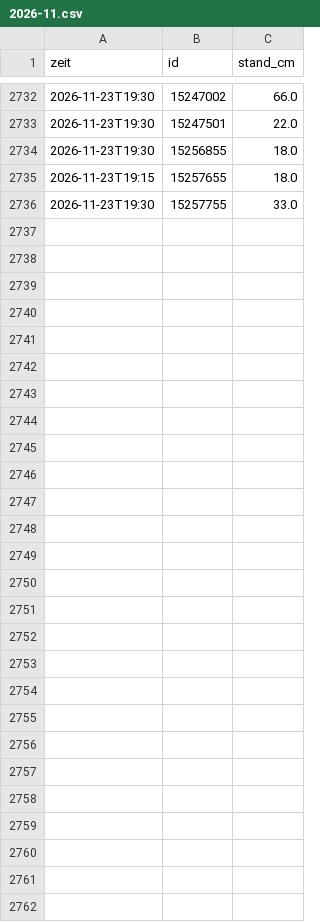
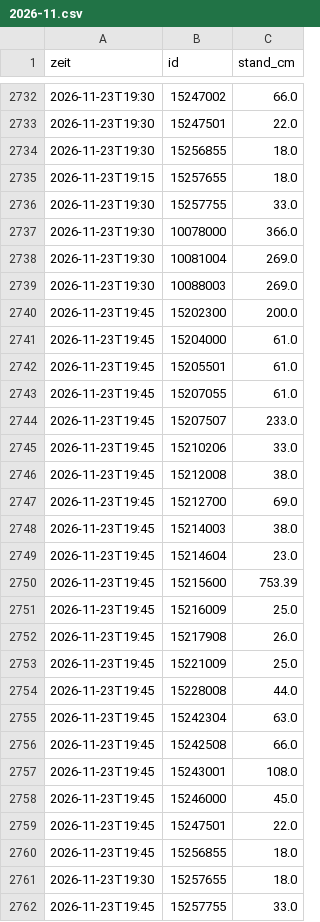
Before and after one commit to mknxb/wetter, a CSV file: pegel/2026-11.csv, drawn as a sheet; only a part is shown, gaps mark what is left out.

```diff
--- a/pegel/2026-11.csv
+++ b/pegel/2026-11.csv
@@ -2736 +2736,27 @@ zeit;id;stand_cm
 2026-11-23T19:30;15257755;33.0
+2026-11-23T19:30;10078000;366.0
+2026-11-23T19:30;10081004;269.0
+2026-11-23T19:30;10088003;269.0
+2026-11-23T19:45;15202300;200.0
+2026-11-23T19:45;15204000;61.0
+2026-11-23T19:45;15205501;61.0
+2026-11-23T19:45;15207055;61.0
+2026-11-23T19:45;15207507;233.0
+2026-11-23T19:45;15210206;33.0
+2026-11-23T19:45;15212008;38.0
+2026-11-23T19:45;15212700;69.0
+2026-11-23T19:45;15214003;38.0
+2026-11-23T19:45;15214604;23.0
+2026-11-23T19:45;15215600;753.39
+2026-11-23T19:45;15216009;25.0
+2026-11-23T19:45;15217908;26.0
+2026-11-23T19:45;15221009;25.0
+2026-11-23T19:45;15228008;44.0
+2026-11-23T19:45;15242304;63.0
+2026-11-23T19:45;15242508;66.0
+2026-11-23T19:45;15243001;108.0
+2026-11-23T19:45;15246000;45.0
+2026-11-23T19:45;15247501;22.0
+2026-11-23T19:45;15256855;18.0
+2026-11-23T19:30;15257655;18.0
+2026-11-23T19:45;15257755;33.0
```
Also changed, not shown: odl-cz/1172.csv, odl-cz/1175.csv, 12 other files.
